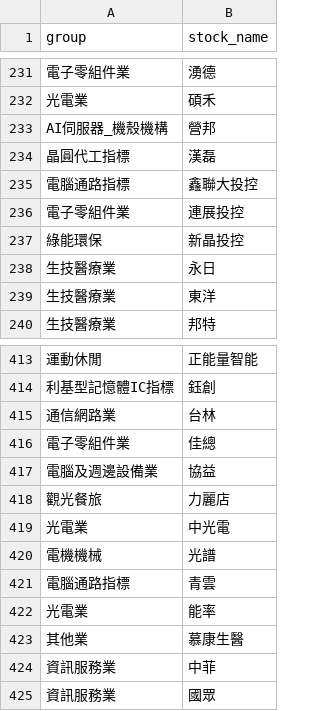
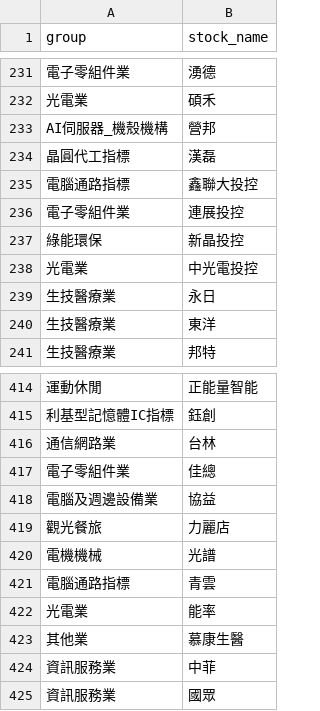
Before and after one commit to brojohn1274/sector-rotation, a CSV file: xq_groups_full.csv, drawn as a sheet; only a part is shown, gaps mark what is left out; removed rows and columns are numbered as before the commit, all else as after; the diff names each change by its address in the sheet, - before the commit and + after, or states it on an @@ line.

```diff
--- a/xq_groups_full.csv
+++ b/xq_groups_full.csv
+row 238: 光電業 | 中光電投控
-row 419: 光電業 | 中光電
```
Also changed, not shown: 1 other file.
